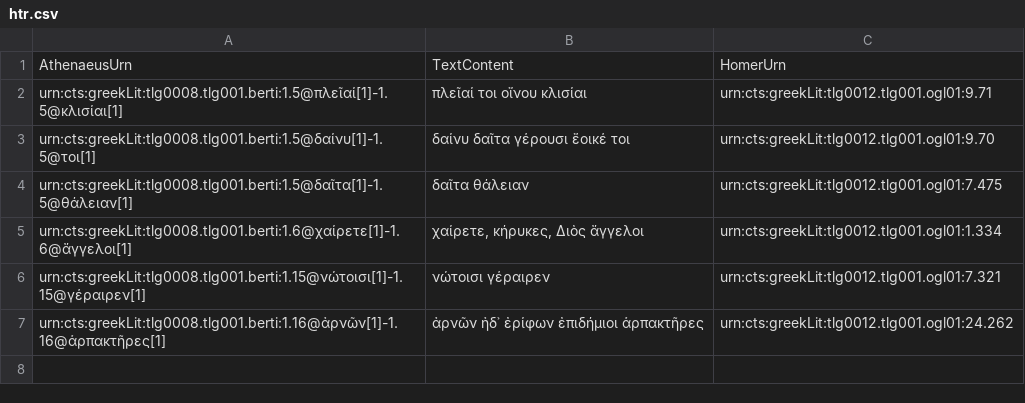
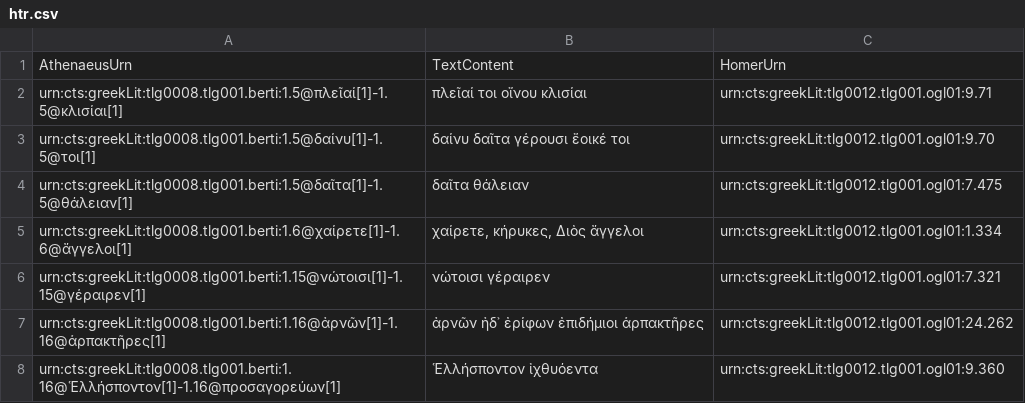
Before and after one commit to medaniel93/DigitalAthenaeus, a CSV file: homer/htr.csv, drawn as a sheet.

Commit message:
Update htr.csv

```diff
--- a/homer/htr.csv
+++ b/homer/htr.csv
@@ -7 +7,2 @@ AthenaeusUrn,TextContent,HomerUrn
 "urn:cts:greekLit:tlg0008.tlg001.berti:1.16@ἀρνῶν[1]-1.16@ἁρπακτῆρες[1]","ἀρνῶν ἠδ᾽ ἐρίφων ἐπιδήμιοι ἁρπακτῆρες","urn:cts:greekLit:tlg0012.tlg001.ogl01:24.262"
+"urn:cts:greekLit:tlg0008.tlg001.berti:1.16@Ἑλλήσποντον[1]-1.16@προσαγορεύων[1]","Ἑλλήσποντον ἰχθυόεντα","urn:cts:greekLit:tlg0012.tlg001.ogl01:9.360"
```
